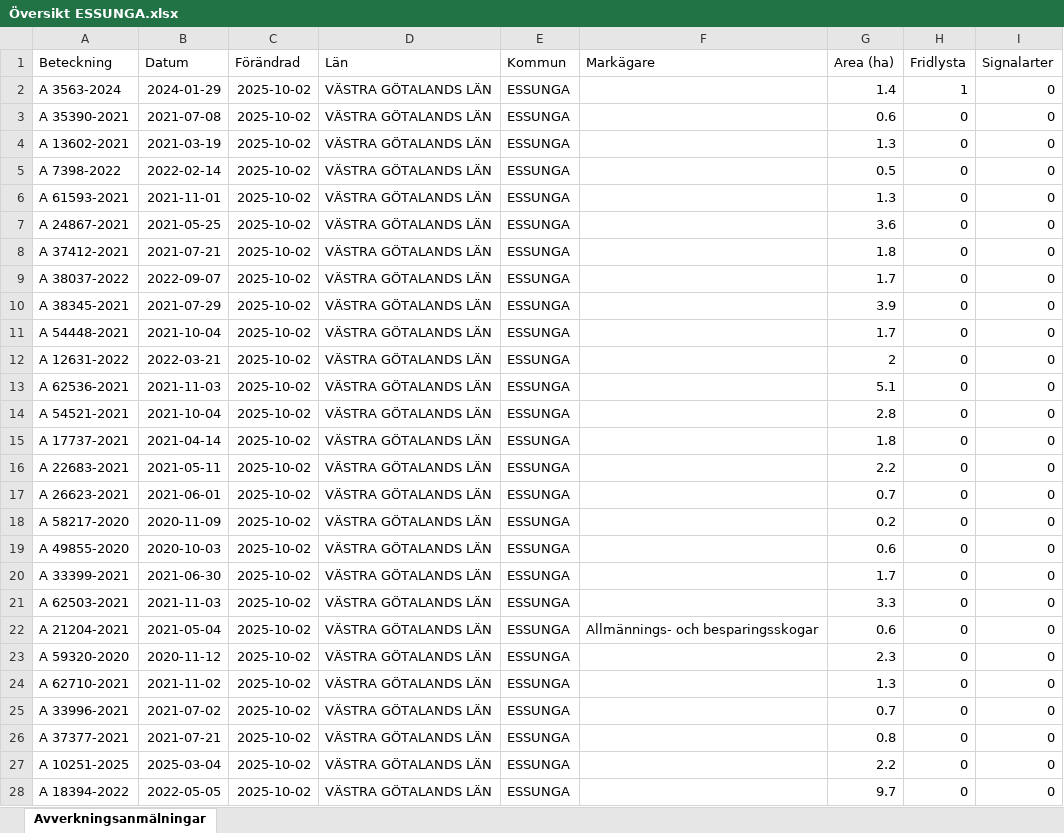
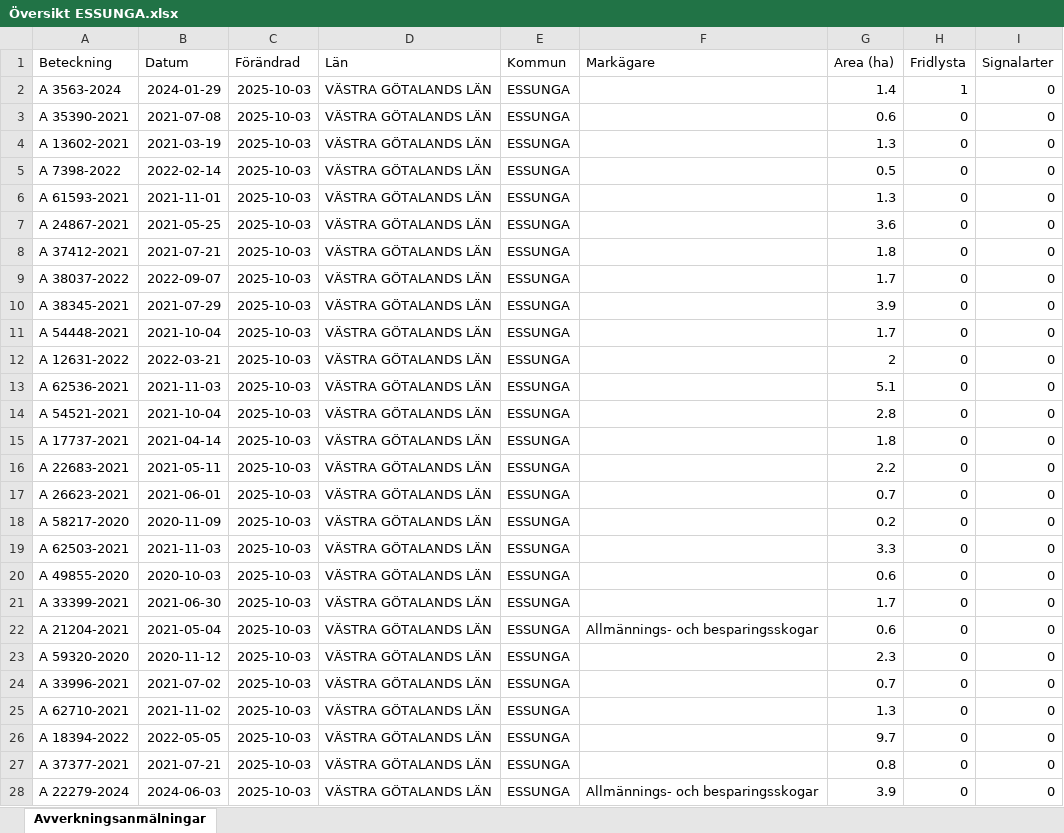
Before and after one commit to klasma/Logging_1445, an Excel workbook: Översikt ESSUNGA.xlsx, sheet Avverkningsanmälningar, drawn as a sheet; only a part is shown; values as stored, in another font and other column widths than the file's, no borders; the diff covers the shown part only; the diff names each change by its address in the sheet, - before the commit and + after, or states it on an @@ line.

```diff
--- a/Översikt ESSUNGA.xlsx (sheet Avverkningsanmälningar)
+++ b/Översikt ESSUNGA.xlsx (sheet Avverkningsanmälningar)
-C2:C28 (Förändrad): 2025-10-02
+C2:C28 (Förändrad): 2025-10-03
-A19 (Beteckning): A 49855-2020
+A19 (Beteckning): A 62503-2021
-B19 (Datum): 2020-10-03
+B19 (Datum): 2021-11-03
-G19 (Area (ha)): 0.6
+G19 (Area (ha)): 3.3
-A20 (Beteckning): A 33399-2021
+A20 (Beteckning): A 49855-2020
-B20 (Datum): 2021-06-30
+B20 (Datum): 2020-10-03
-G20 (Area (ha)): 1.7
+G20 (Area (ha)): 0.6
-A21 (Beteckning): A 62503-2021
+A21 (Beteckning): A 33399-2021
-B21 (Datum): 2021-11-03
+B21 (Datum): 2021-06-30
-G21 (Area (ha)): 3.3
+G21 (Area (ha)): 1.7
-A24 (Beteckning): A 62710-2021
+A24 (Beteckning): A 33996-2021
-B24 (Datum): 2021-11-02
+B24 (Datum): 2021-07-02
-G24 (Area (ha)): 1.3
+G24 (Area (ha)): 0.7
-A25 (Beteckning): A 33996-2021
+A25 (Beteckning): A 62710-2021
-B25 (Datum): 2021-07-02
+B25 (Datum): 2021-11-02
-G25 (Area (ha)): 0.7
+G25 (Area (ha)): 1.3
-A26 (Beteckning): A 37377-2021
+A26 (Beteckning): A 18394-2022
-B26 (Datum): 2021-07-21
+B26 (Datum): 2022-05-05
-G26 (Area (ha)): 0.8
+G26 (Area (ha)): 9.7
-A27 (Beteckning): A 10251-2025
+A27 (Beteckning): A 37377-2021
-B27 (Datum): 2025-03-04
+B27 (Datum): 2021-07-21
-G27 (Area (ha)): 2.2
+G27 (Area (ha)): 0.8
-A28 (Beteckning): A 18394-2022
+A28 (Beteckning): A 22279-2024
-B28 (Datum): 2022-05-05
+B28 (Datum): 2024-06-03
-F28 (Markägare): (empty)
+F28 (Markägare): Allmännings- och besparingsskogar
-G28 (Area (ha)): 9.7
+G28 (Area (ha)): 3.9
```
Also changed, not shown: 328 edited cells elsewhere in this sheet, artfynd/A 3563-2024 artfynd.xlsx, 5 other files.
